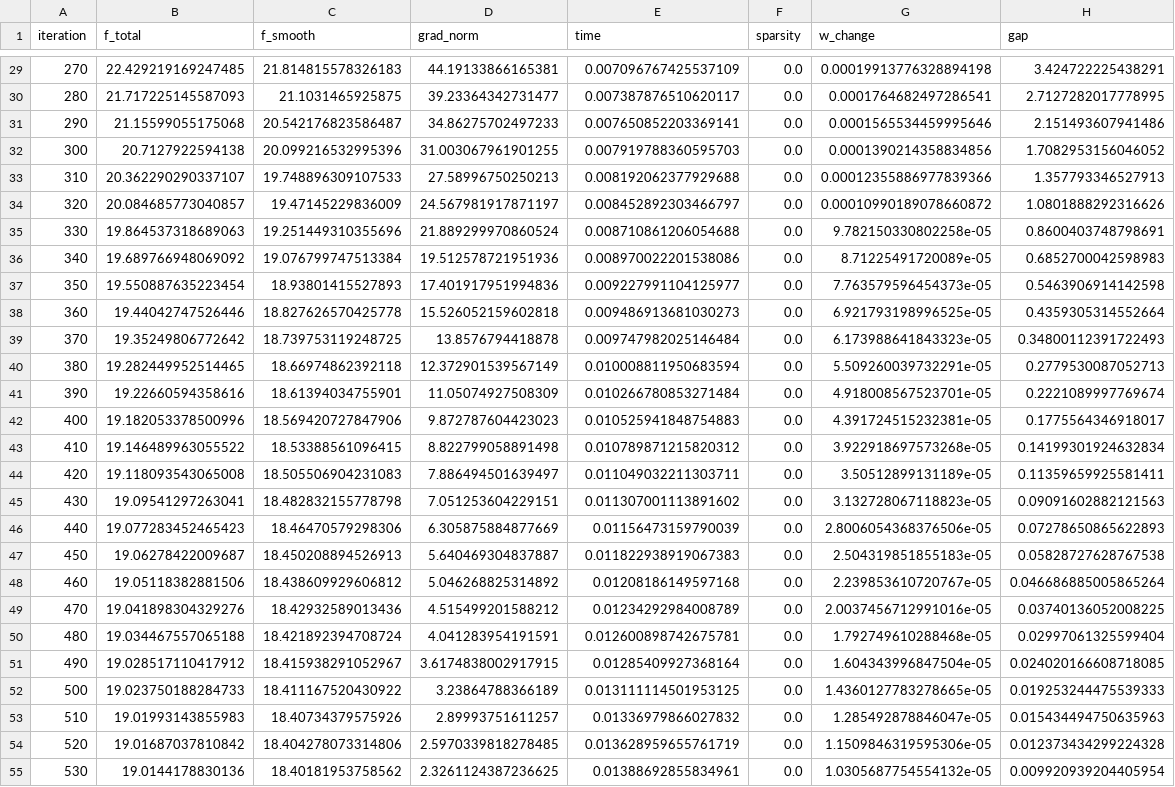
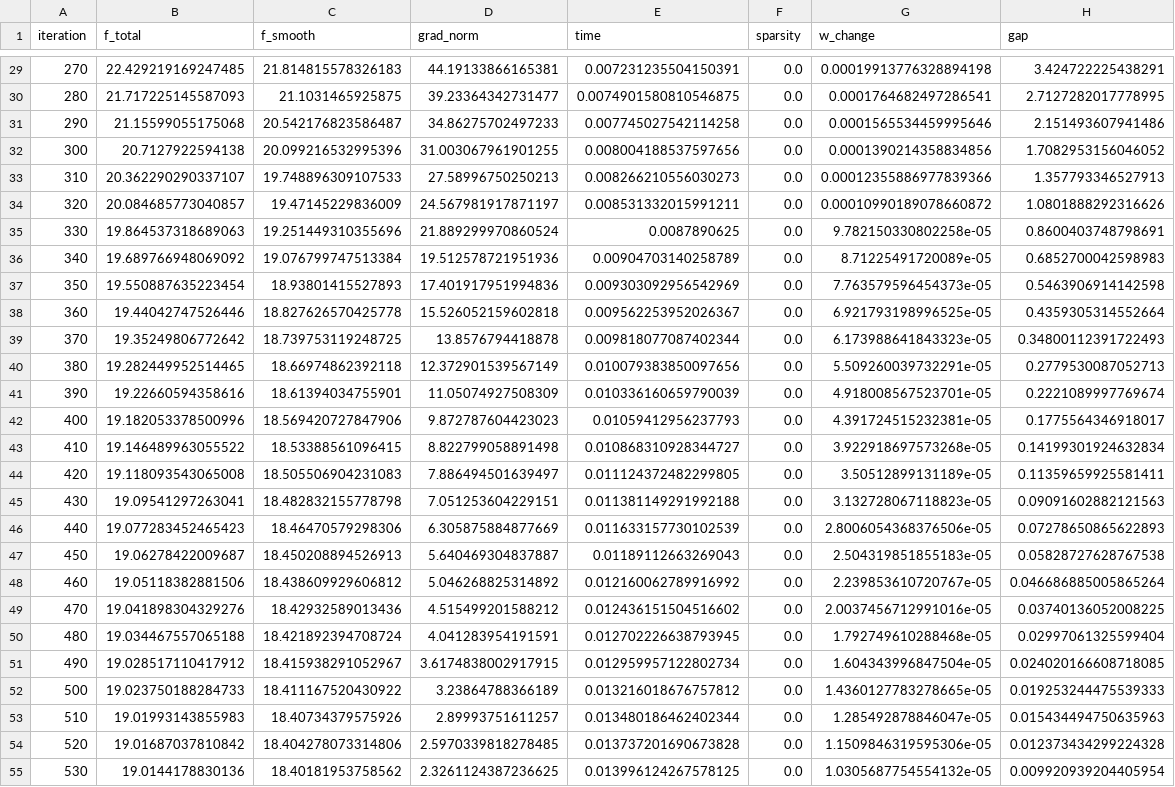
Before and after one commit to riccardoroselli/NN-Optimization-Methods, a CSV file: results/logs/convergence_A1-Prox-CM.csv, drawn as a sheet; only a part is shown, gaps mark what is left out; the diff covers the shown part only; the diff names each change by its address in the sheet, - before the commit and + after, or states it on an @@ line.

```diff
--- a/results/logs/convergence_A1-Prox-CM.csv
+++ b/results/logs/convergence_A1-Prox-CM.csv
-E29 (time): 0.007096767425537109
+E29 (time): 0.007231235504150391
-E30 (time): 0.007387876510620117
+E30 (time): 0.0074901580810546875
-E31 (time): 0.007650852203369141
+E31 (time): 0.007745027542114258
-E32 (time): 0.007919788360595703
+E32 (time): 0.008004188537597656
-E33 (time): 0.008192062377929688
+E33 (time): 0.008266210556030273
-E34 (time): 0.008452892303466797
+E34 (time): 0.008531332015991211
-E35 (time): 0.008710861206054688
+E35 (time): 0.0087890625
-E36 (time): 0.008970022201538086
+E36 (time): 0.00904703140258789
-E37 (time): 0.009227991104125977
+E37 (time): 0.009303092956542969
-E38 (time): 0.009486913681030273
+E38 (time): 0.009562253952026367
-E39 (time): 0.009747982025146484
+E39 (time): 0.009818077087402344
-E40 (time): 0.010008811950683594
+E40 (time): 0.010079383850097656
-E41 (time): 0.010266780853271484
+E41 (time): 0.010336160659790039
-E42 (time): 0.010525941848754883
+E42 (time): 0.01059412956237793
-E43 (time): 0.010789871215820312
+E43 (time): 0.010868310928344727
-E44 (time): 0.011049032211303711
+E44 (time): 0.011124372482299805
-E45 (time): 0.011307001113891602
+E45 (time): 0.011381149291992188
-E46 (time): 0.01156473159790039
+E46 (time): 0.011633157730102539
-E47 (time): 0.011822938919067383
+E47 (time): 0.01189112663269043
-E48 (time): 0.01208186149597168
+E48 (time): 0.012160062789916992
-E49 (time): 0.01234292984008789
+E49 (time): 0.012436151504516602
-E50 (time): 0.012600898742675781
+E50 (time): 0.012702226638793945
-E51 (time): 0.01285409927368164
+E51 (time): 0.012959957122802734
-E52 (time): 0.013111114501953125
+E52 (time): 0.013216018676757812
-E53 (time): 0.01336979866027832
+E53 (time): 0.013480186462402344
-E54 (time): 0.013628959655761719
+E54 (time): 0.013737201690673828
-E55 (time): 0.01388692855834961
+E55 (time): 0.013996124267578125
```
Also changed, not shown: 92 edited cells elsewhere in this file, results/logs/comparison_results.csv, results/logs/convergence_A1-Prox-NAG.csv, 39 other files.
